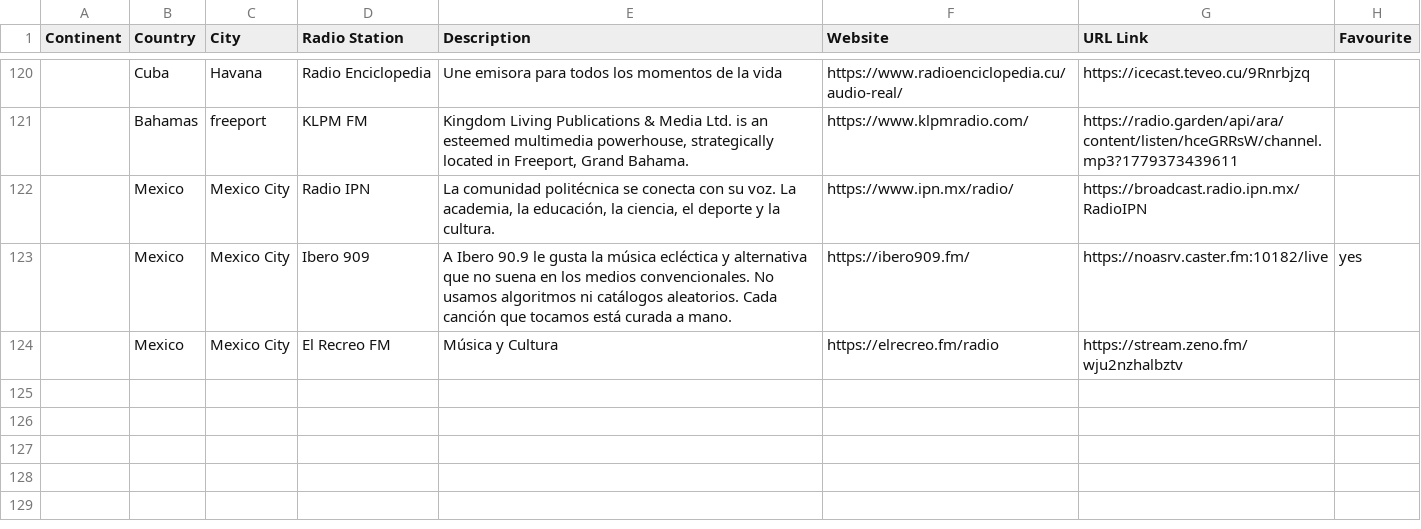
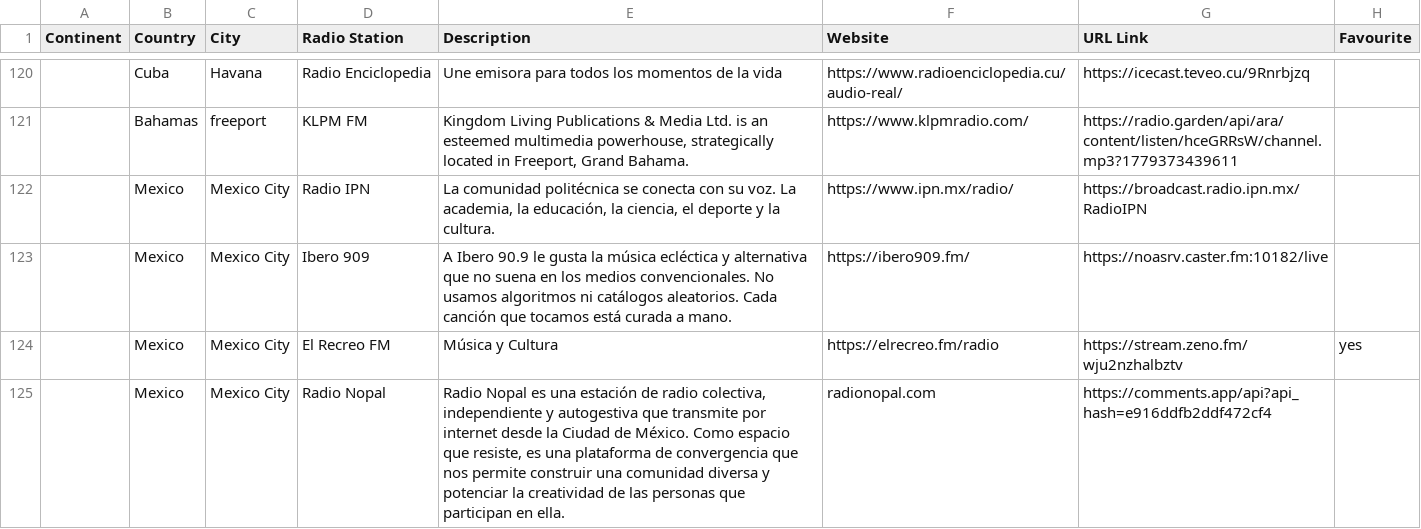
Before and after one commit to n8b2bp67qj-collab/oreloj, a CSV file: stations.csv, drawn as a sheet; only a part is shown, gaps mark what is left out; the diff names each change by its address in the sheet, - before the commit and + after, or states it on an @@ line.

Commit message:
update stations via website

```diff
--- a/stations.csv
+++ b/stations.csv
-H123 (Favourite): yes
+H123 (Favourite): (empty)
-H124 (Favourite): (empty)
+H124 (Favourite): yes
+row 125:  | Mexico | Mexico City | Radio Nopal | Radio Nopal es una estación de radio colectiva, independiente y autogestiva que transmite por internet desde la Ciudad de México. Como espacio que resiste, es una plataforma de convergencia que nos permite construir una comunidad diversa y potenciar la creatividad de las personas que participan en ella. | radionopal.com | https://comments.app/api?api_hash=e916ddfb2ddf472cf4
```
